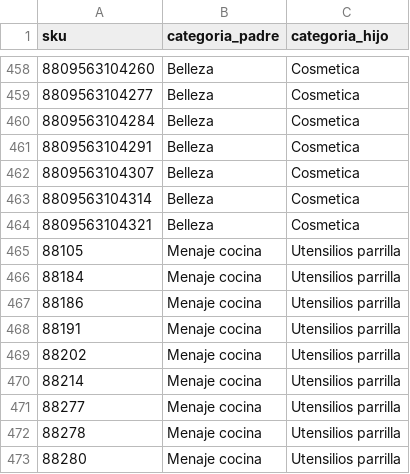
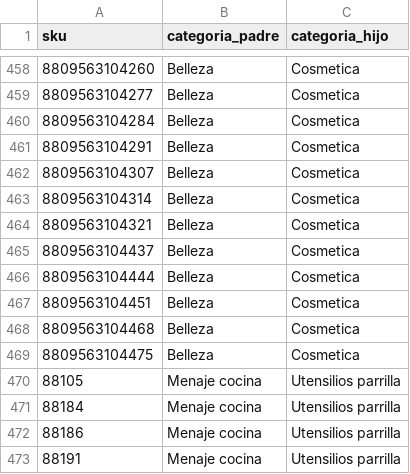
Before and after one commit to Andyunionx/unionx-dashboard, a CSV file: data/planillas/categorias_pricing.csv, drawn as a sheet; only a part is shown, gaps mark what is left out; the shorter side is filled out with more unchanged rows; the diff names each change by its address in the sheet, - before the commit and + after, or states it on an @@ line.

```diff
--- a/data/planillas/categorias_pricing.csv
+++ b/data/planillas/categorias_pricing.csv
+row 465: 8809563104437 | Belleza | Cosmetica
+row 466: 8809563104444 | Belleza | Cosmetica
+row 467: 8809563104451 | Belleza | Cosmetica
+row 468: 8809563104468 | Belleza | Cosmetica
+row 469: 8809563104475 | Belleza | Cosmetica
```
